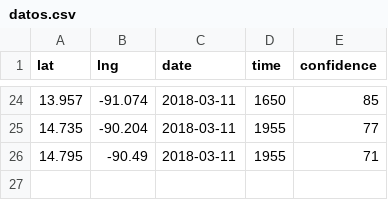
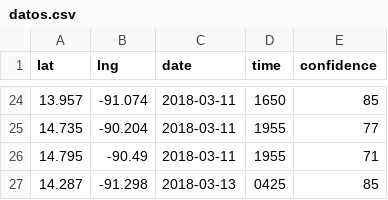
Before and after one commit to Lewatoto/alertafuego, a CSV file: docs/datos.csv, drawn as a sheet; only a part is shown, gaps mark what is left out; the diff names each change by its address in the sheet, - before the commit and + after, or states it on an @@ line.

Commit message:
datos-incendios 2018-03-13 01:00:45

```diff
--- a/docs/datos.csv
+++ b/docs/datos.csv
+row 27: 14.287 | -91.298 | 2018-03-13 | 0425 | 85
```
